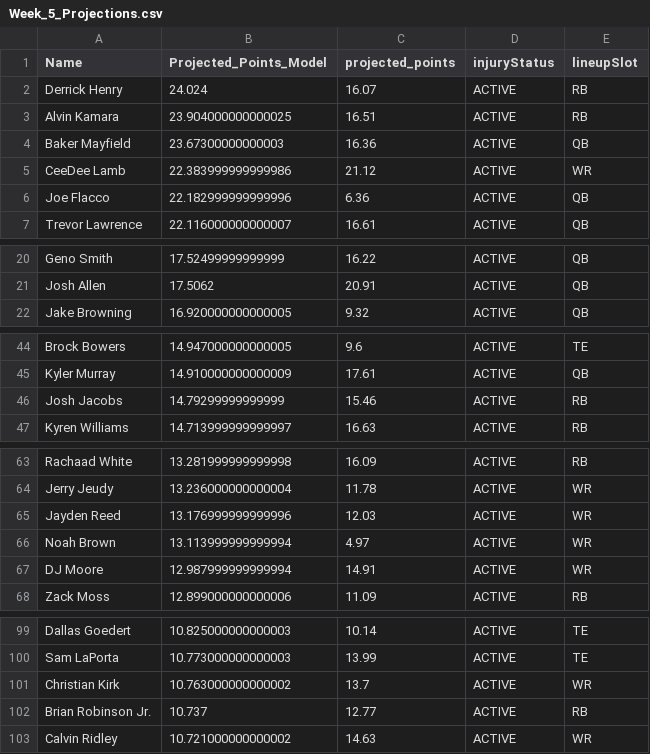
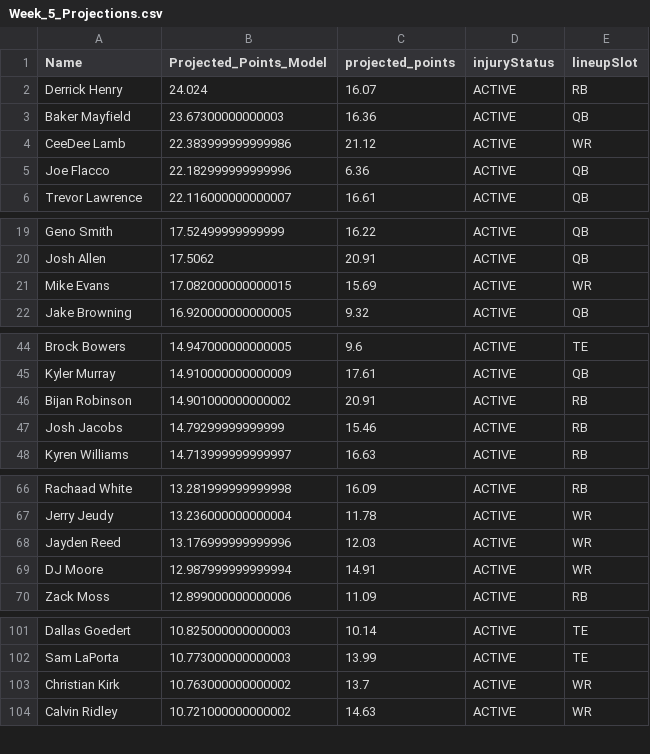
Before and after one commit to jordanlu4/Fantasy-Predictor, a CSV file: Week_5_Projections.csv, drawn as a sheet; only a part is shown, gaps mark what is left out; removed rows and columns are numbered as before the commit, all else as after; the diff covers the shown part only; the diff names each change by its address in the sheet, - before the commit and + after, or states it on an @@ line.

```diff
--- a/Week_5_Projections.csv
+++ b/Week_5_Projections.csv
-row 3: Alvin Kamara | 23.904000000000025 | 16.51 | ACTIVE | RB
+row 21: Mike Evans | 17.082000000000015 | 15.69 | ACTIVE | WR
+row 46: Bijan Robinson | 14.901000000000002 | 20.91 | ACTIVE | RB
-row 66: Noah Brown | 13.113999999999994 | 4.97 | ACTIVE | WR
-row 102: Brian Robinson Jr. | 10.737 | 12.77 | ACTIVE | RB
```
Also changed, not shown: 11 added rows, 9 removed rows and 21 moved rows elsewhere in this file, 5 other files.
